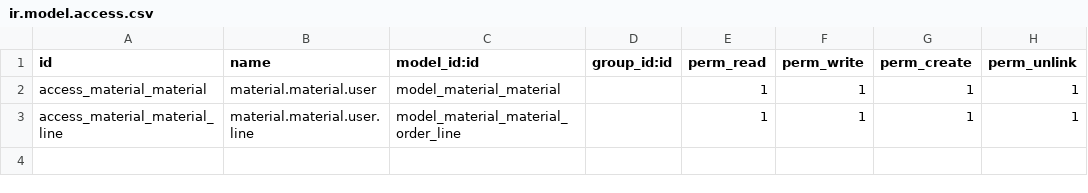
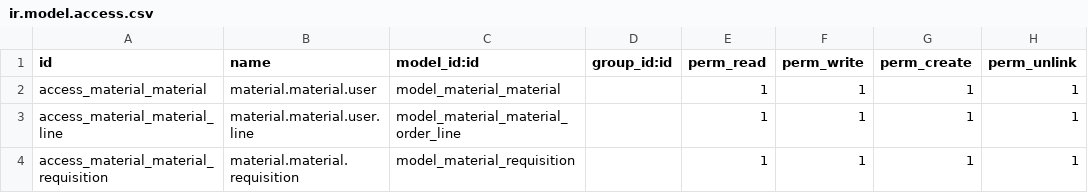
Before and after one commit to fhnasgf28/latihan-odoo, a CSV file: backend_odoo_test/security/ir.model.access.csv, drawn as a sheet; the diff names each change by its address in the sheet, - before the commit and + after, or states it on an @@ line.

Commit message:
[ADD] material requisition

```diff
--- a/backend_odoo_test/security/ir.model.access.csv
+++ b/backend_odoo_test/security/ir.model.access.csv
+row 4: access_material_material_requisition | material.material.requisition | model_material_requisition |  | 1 | 1 | 1 | 1
```
Also changed, not shown: 7 other files.
